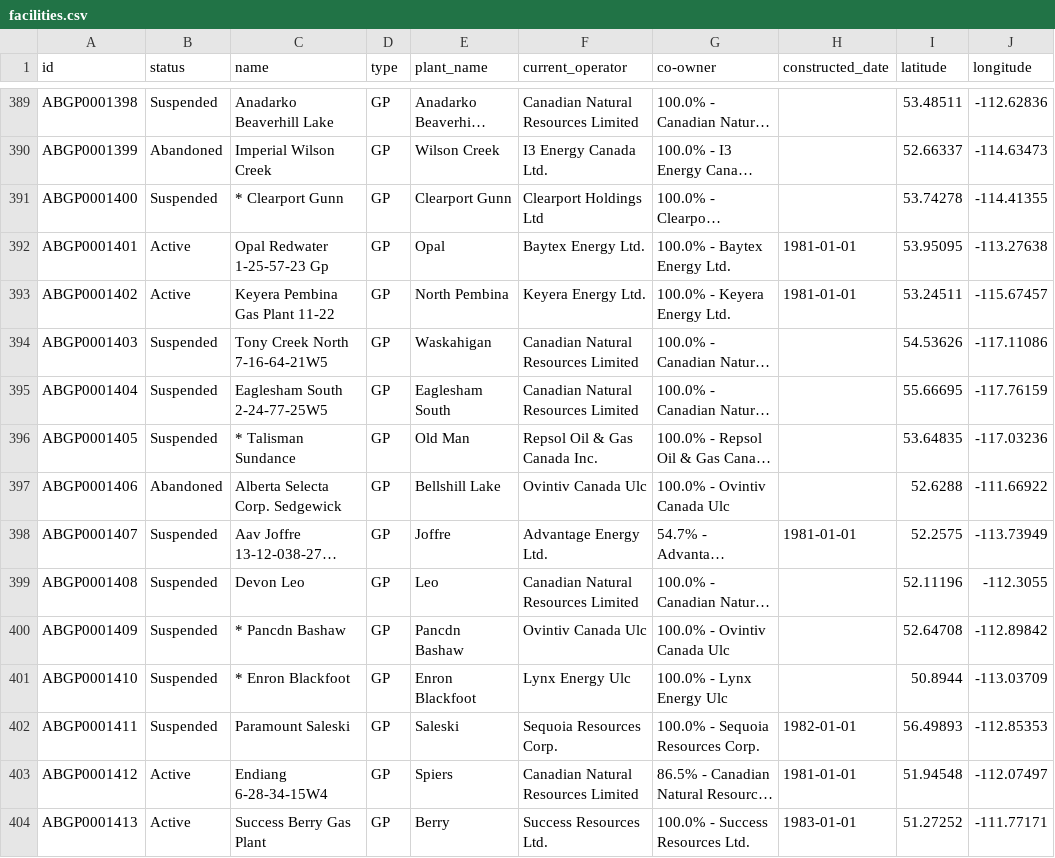
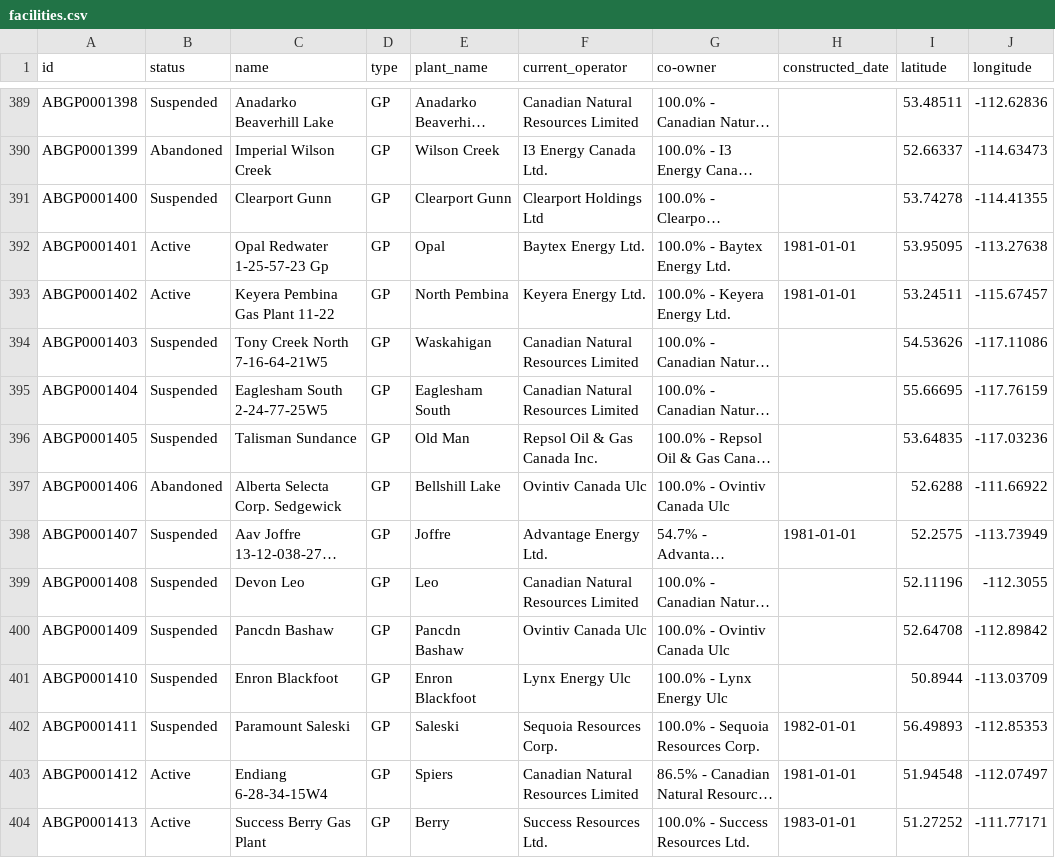
Before and after one commit to gustavo-bravo11/HTC_Hackathon_Team6, a CSV file: data_clean/data_cleaned/facilities/facilities.csv, drawn as a sheet; only a part is shown, gaps mark what is left out; long unchanged cells end in …; the diff covers the shown part only; the diff names each change by its address in the sheet, - before the commit and + after, or states it on an @@ line.

```diff
--- a/data_clean/data_cleaned/facilities/facilities.csv
+++ b/data_clean/data_cleaned/facilities/facilities.csv
-C391 (name): * Clearport Gunn
+C391 (name): Clearport Gunn
-C396 (name): * Talisman Sundance
+C396 (name): Talisman Sundance
-C400 (name): * Pancdn Bashaw
+C400 (name): Pancdn Bashaw
-C401 (name): * Enron Blackfoot
+C401 (name): Enron Blackfoot
```
Also changed, not shown: 142 edited cells elsewhere in this file, 7 other files.
